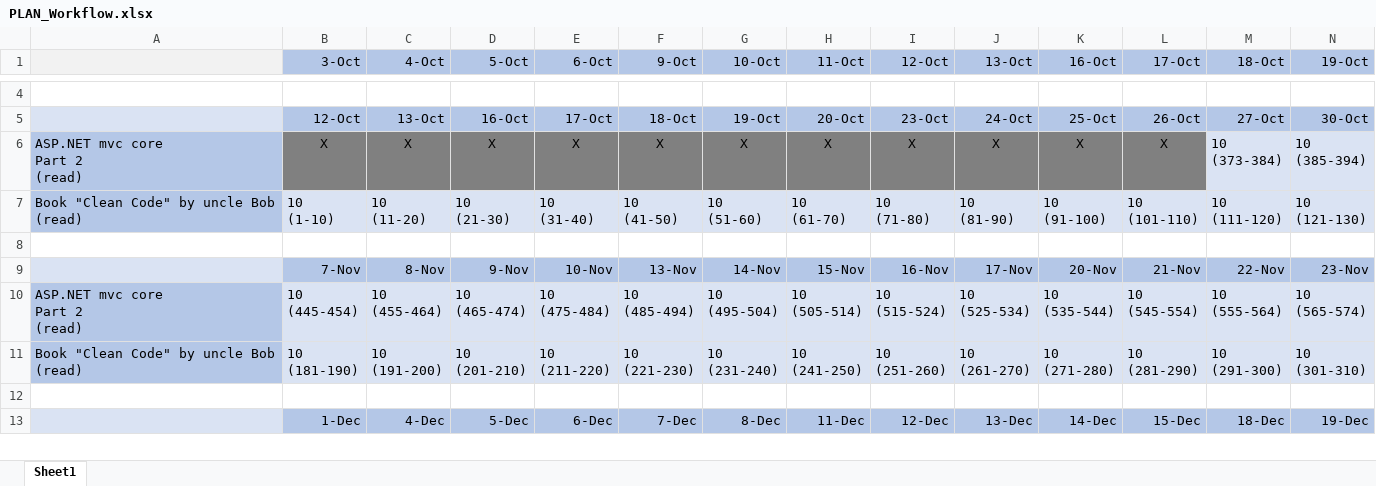
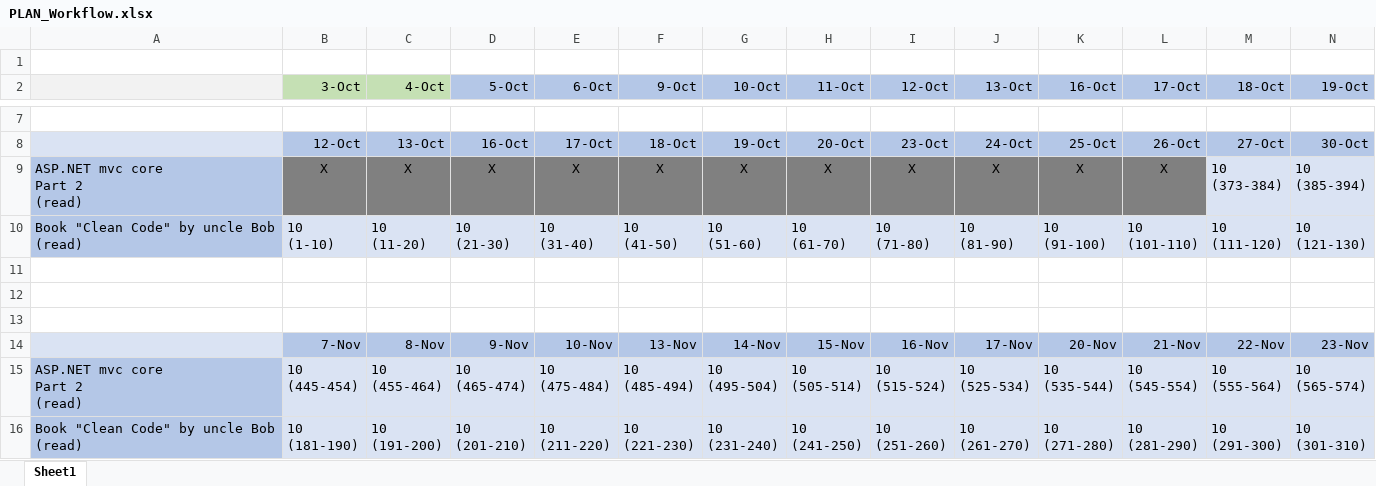
Before and after one commit to MargaretSmoliakova/Self-Improvement-PLAN, an Excel workbook: PLAN_Workflow.xlsx, sheet Sheet1, drawn as a sheet; only a part is shown, gaps mark what is left out; the shorter side is filled out with more unchanged rows; values as stored, in another font and other column widths than the file's, no borders; addresses are those after the commit; rows hold the shown columns only; the diff covers the shown part only; the diff names each change by its address in the sheet, - before the commit and + after, or states it on an @@ line.

```diff
--- a/PLAN_Workflow.xlsx (sheet Sheet1)
+++ b/PLAN_Workflow.xlsx (sheet Sheet1)
+row 1: (empty)
-B2:C2 fill: #B4C7E7
+B2:C2 fill: #C5E0B4
+row 12: (empty)
+row 13: (empty)
```
Also changed, not shown: 8 added rows, 2 edited cells and cell formats elsewhere in this sheet, 3 other files.
